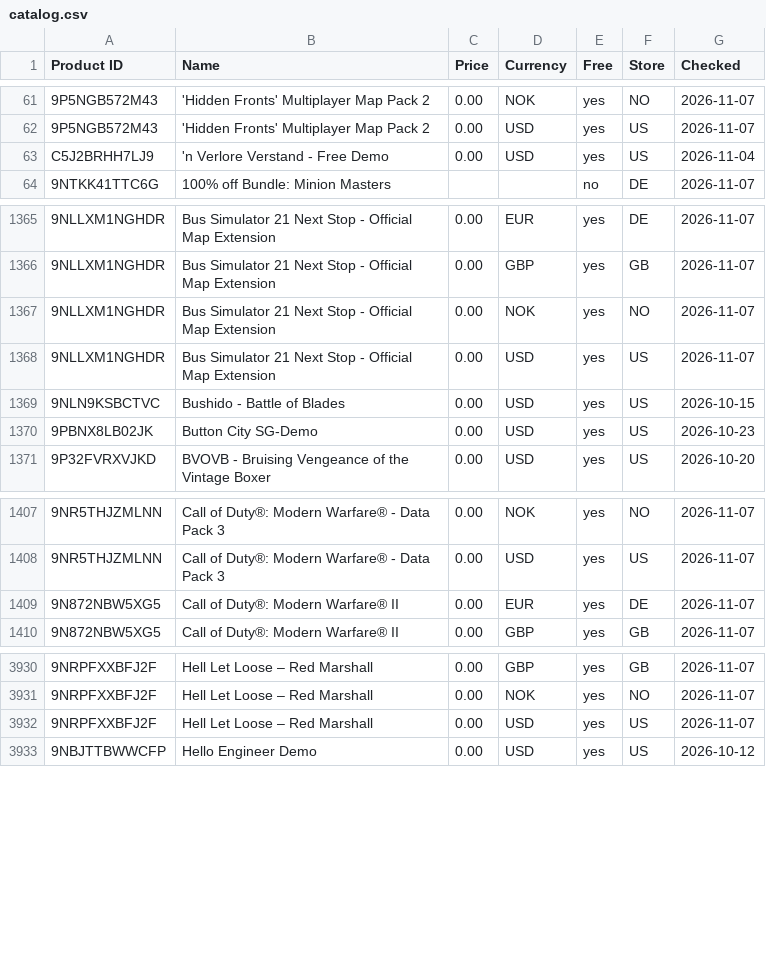
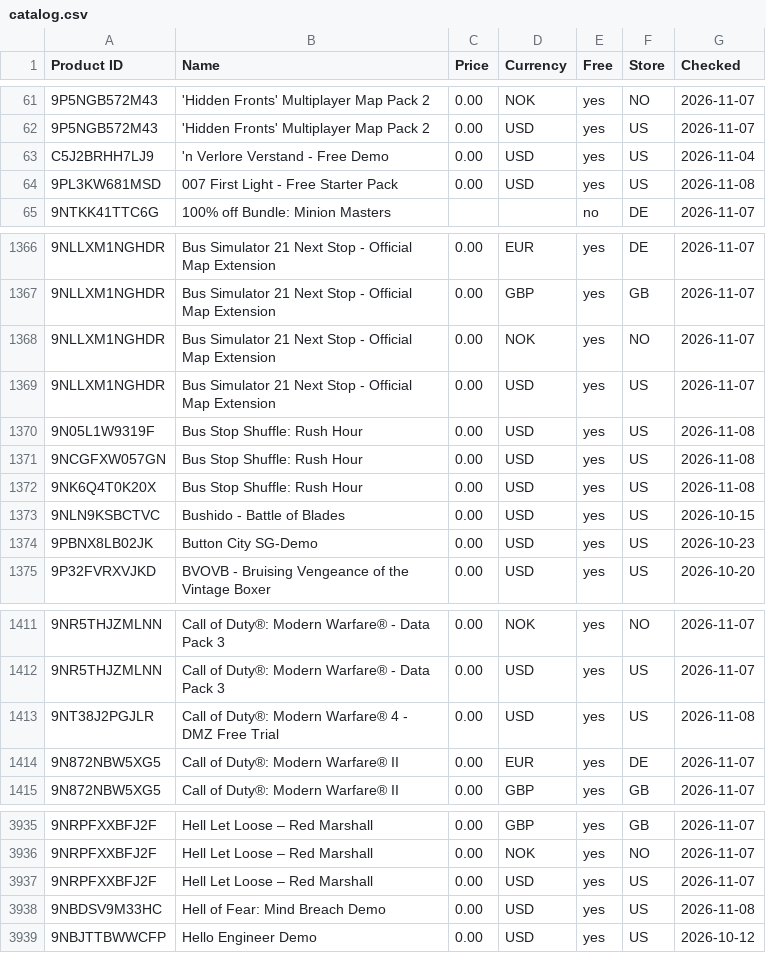
Before and after one commit to Carmine134/xbox-freebies-links, a CSV file: catalog.csv, drawn as a sheet; only a part is shown, gaps mark what is left out; the diff names each change by its address in the sheet, - before the commit and + after, or states it on an @@ line.

Commit message:
Price database: 10632 items

```diff
--- a/catalog.csv
+++ b/catalog.csv
+row 64: 9PL3KW681MSD | 007 First Light - Free Starter Pack | 0.00 | USD | yes | US | 2026-11-08
+row 1370: 9N05L1W9319F | Bus Stop Shuffle: Rush Hour | 0.00 | USD | yes | US | 2026-11-08
+row 1371: 9NCGFXW057GN | Bus Stop Shuffle: Rush Hour | 0.00 | USD | yes | US | 2026-11-08
+row 1372: 9NK6Q4T0K20X | Bus Stop Shuffle: Rush Hour | 0.00 | USD | yes | US | 2026-11-08
+row 1413: 9NT38J2PGJLR | Call of Duty®: Modern Warfare® 4 - DMZ Free Trial | 0.00 | USD | yes | US | 2026-11-08
+row 3938: 9NBDSV9M33HC | Hell of Fear: Mind Breach Demo | 0.00 | USD | yes | US | 2026-11-08
```
